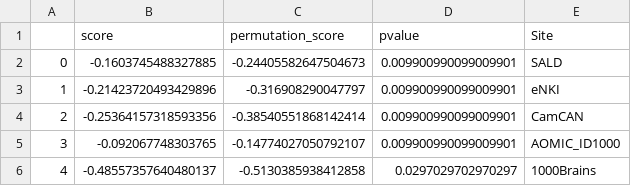
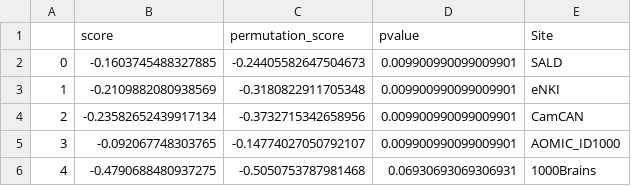
Before and after one commit to N-Nieto/QC, a CSV file: output/QC_prediction_from_features/results_QC_prediction_single_site_permutation_test.csv, drawn as a sheet.

Commit message:
re-run results with 5 sites

```diff
--- a/output/QC_prediction_from_features/results_QC_prediction_single_site_permutation_test.csv
+++ b/output/QC_prediction_from_features/results_QC_prediction_single_site_permutation_test.csv
@@ -2,5 +2,5 @@
 0,-0.1603745488327885,-0.24405582647504673,0.009900990099009901,SALD
-1,-0.21423720493429896,-0.316908290047797,0.009900990099009901,eNKI
-2,-0.25364157318593356,-0.38540551868142414,0.009900990099009901,CamCAN
+1,-0.2109882080938569,-0.3180822911705348,0.009900990099009901,eNKI
+2,-0.23582652439917134,-0.3732715342658956,0.009900990099009901,CamCAN
 3,-0.092067748303765,-0.14774027050792107,0.009900990099009901,AOMIC_ID1000
-4,-0.48557357640480137,-0.5130385938412858,0.0297029702970297,1000Brains
+4,-0.4790688480937275,-0.5050753787981468,0.06930693069306931,1000Brains
```
Also changed, not shown: 41 other files.
